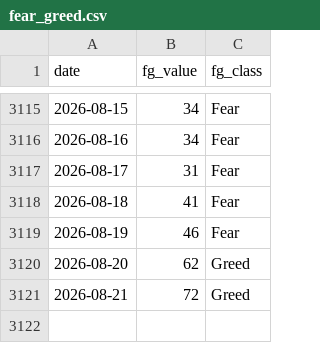
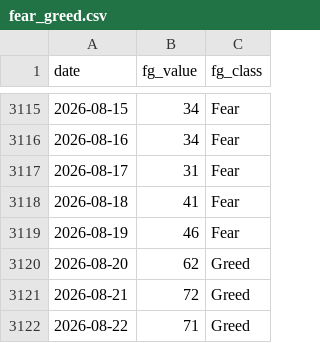
Before and after one commit to bautiaraujo/sol-sentiment-dashboard, a CSV file: data/fear_greed.csv, drawn as a sheet; only a part is shown, gaps mark what is left out.

```diff
--- a/data/fear_greed.csv
+++ b/data/fear_greed.csv
@@ -3121 +3121,2 @@ date,fg_value,fg_class
 2026-08-21,72,Greed
+2026-08-22,71,Greed
```
Also changed, not shown: data/solana_prices.csv, 2 other files.
